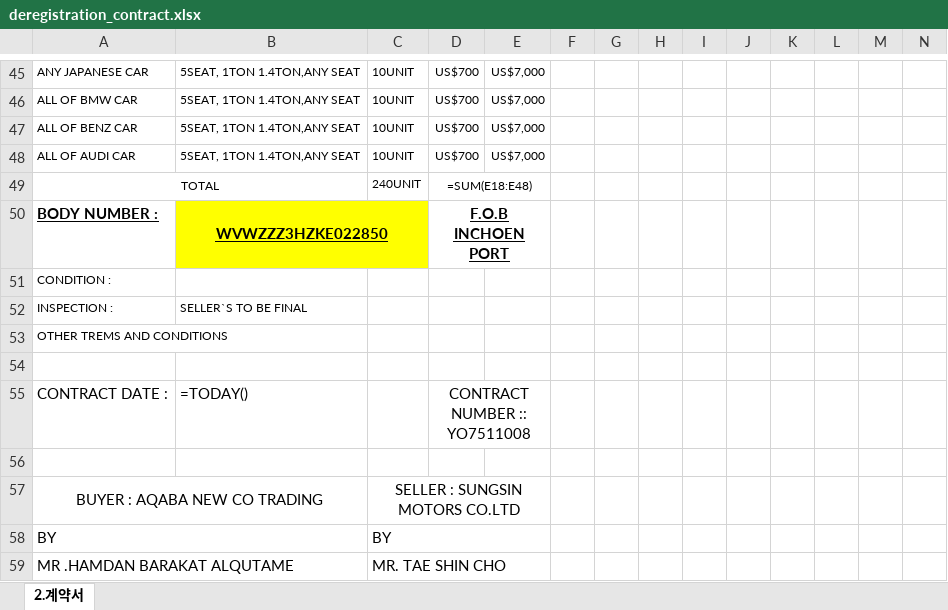
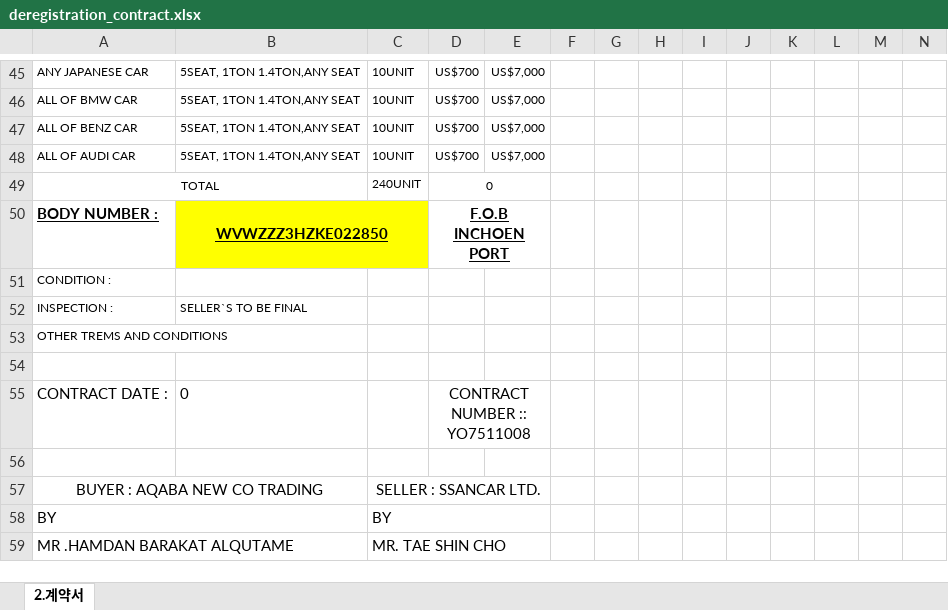
Before and after one commit to wlsdud10075-JIN/car-erp, an Excel workbook: resources/templates/system/deregistration_contract.xlsx, sheet 2.계약서, drawn as a sheet; only a part is shown, gaps mark what is left out; values as stored, in another font and other column widths than the file's, no borders; formulas without a stored value are shown as written; charts and pictures not drawn; the diff names each change by its address in the sheet, - before the commit and + after, or states it on an @@ line.

```diff
--- a/resources/templates/system/deregistration_contract.xlsx (sheet 2.계약서)
+++ b/resources/templates/system/deregistration_contract.xlsx (sheet 2.계약서)
-D49: =SUM(E18:E48)
+D49: 0
-B55: =TODAY()
+B55: 0
-C57: SELLER : SUNGSIN MOTORS CO.LTD
+C57: SELLER : SSANCAR LTD.
```
Also changed, not shown: charts or pictures, resources/templates/heyman/deregistration_contract.xlsx, resources/templates/karaba/deregistration_contract.xlsx, 1 other file.
